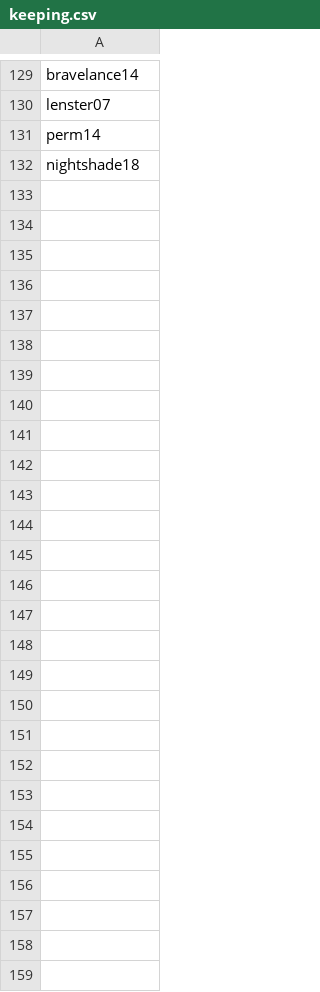
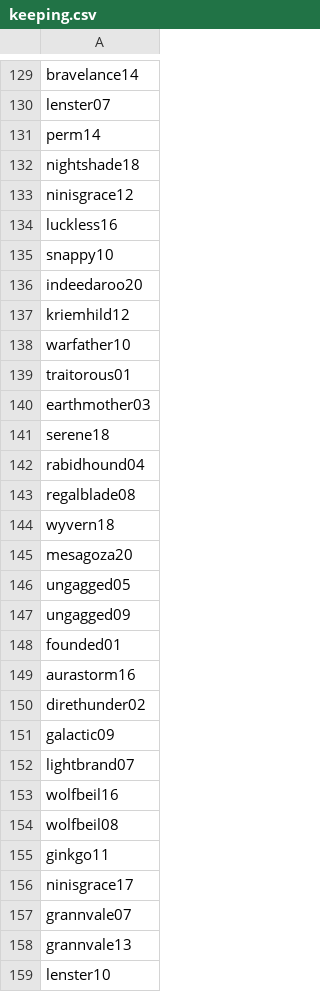
Before and after one commit to NynaSunner/NynaSunner.github.io, a CSV file: _data/colors/keeping.csv, drawn as a sheet; only a part is shown, gaps mark what is left out; the diff names each change by its address in the sheet, - before the commit and + after, or states it on an @@ line.

```diff
--- a/_data/colors/keeping.csv
+++ b/_data/colors/keeping.csv
+row 133: ninisgrace12
+row 134: luckless16
+row 135: snappy10
+row 136: indeedaroo20
+row 137: kriemhild12
+row 138: warfather10
+row 139: traitorous01
+row 140: earthmother03
+row 141: serene18
+row 142: rabidhound04
+row 143: regalblade08
+row 144: wyvern18
+row 145: mesagoza20
+row 146: ungagged05
+row 147: ungagged09
+row 148: founded01
+row 149: aurastorm16
+row 150: direthunder02
+row 151: galactic09
+row 152: lightbrand07
+row 153: wolfbeil16
+row 154: wolfbeil08
+row 155: ginkgo11
+row 156: ninisgrace17
+row 157: grannvale07
+row 158: grannvale13
+row 159: lenster10
```
Also changed, not shown: _data/colors/iso.csv, _data/colors/trading.csv, 4 other files.
